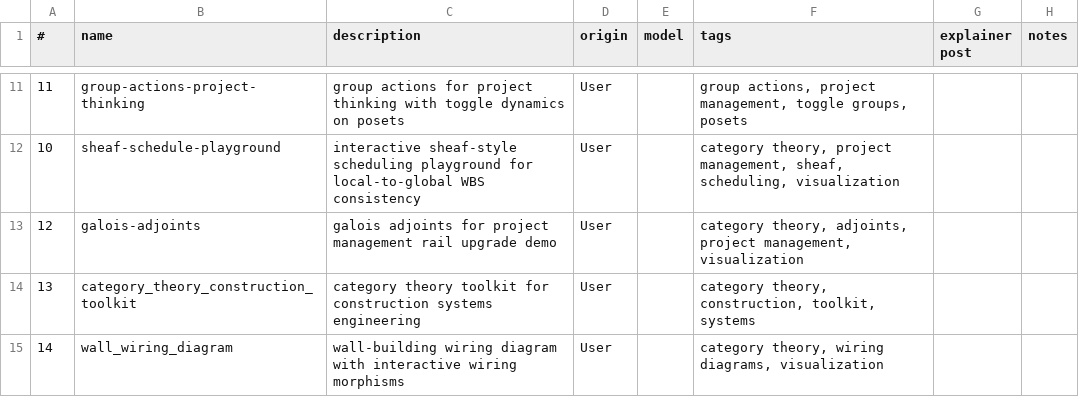
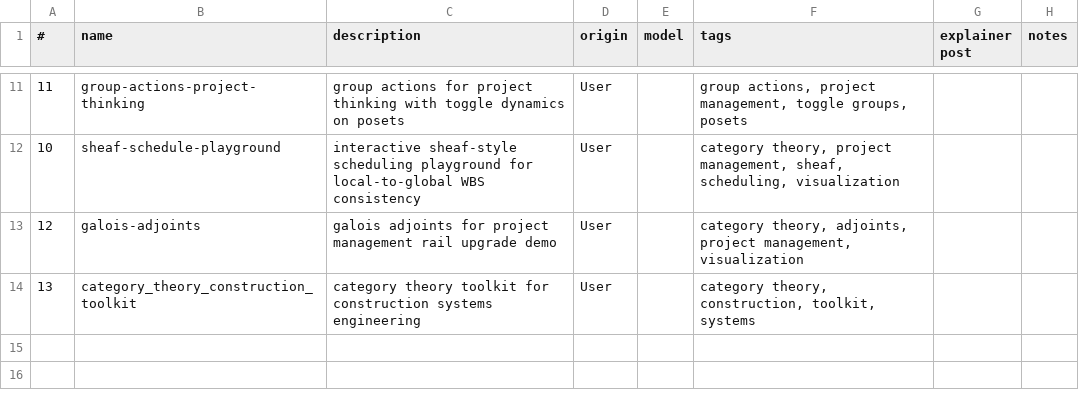
Before and after one commit to lawrencerowland/functors-for_projects, a CSV file: app-index.csv, drawn as a sheet; only a part is shown, gaps mark what is left out; the diff names each change by its address in the sheet, - before the commit and + after, or states it on an @@ line.

Commit message:
Remove wall wiring diagram app

```diff
--- a/app-index.csv
+++ b/app-index.csv
-row 15: 14 | wall_wiring_diagram | wall-building wiring diagram with interactive wiring morphisms | User |  | category theory, wiring diagrams, visualization
```
Also changed, not shown: 1 other file.
